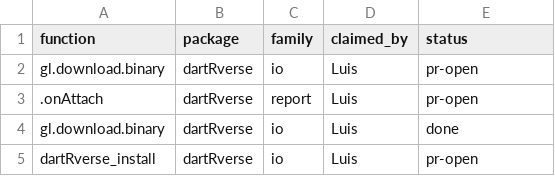
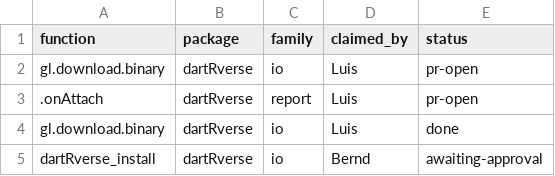
Before and after one commit to green-striped-gecko/dartRverse, a CSV file: function-review/manifest.csv, drawn as a sheet.

Commit message:
fix bug in dartRverse_install: failed installs reported as success, packages attached on every call
A failed install printed "Restart R to use the new version" and left the
package detached. Every call also attached all 7 dartR packages, including
dartRverse_install("all"), which only prints text (10.1 s, 0 to 7 attached).

- failed installs stop with an error after trying the other packages, and
  detached packages are re-attached
- the function no longer attaches packages; the version table marks a
  package that is installed but fails to load
- branch with rep = "CRAN" is an error; it was ignored, so CRAN was installed
- NULL or vector branch and empty package are errors; duplicates install once
- dartR.data installs without SNPRelate and snpStats, which it does not need
- "all" lists dartR.data and dartR.base in its Github commands
- failed version reads close their connections
- README example uses rep; repository gave "unused argument"

Evidence: 11 of 13 new tests failed before the fix. devtools::test(): 105
expectations, 0 failures. R CMD check: 0 errors, 0 warnings, 3 notes from
untracked local files and the clock check.

Report: function-review/reports/dartRverse/dartRverse_install_review2.md

```diff
--- a/function-review/manifest.csv
+++ b/function-review/manifest.csv
@@ -4,2 +4,2 @@ gl.download.binary,dartRverse,io,Luis,pr-open
 gl.download.binary,dartRverse,io,Luis,done
-dartRverse_install,dartRverse,io,Luis,pr-open
+dartRverse_install,dartRverse,io,Bernd,awaiting-approval
```
Also changed, not shown: 7 other files.
